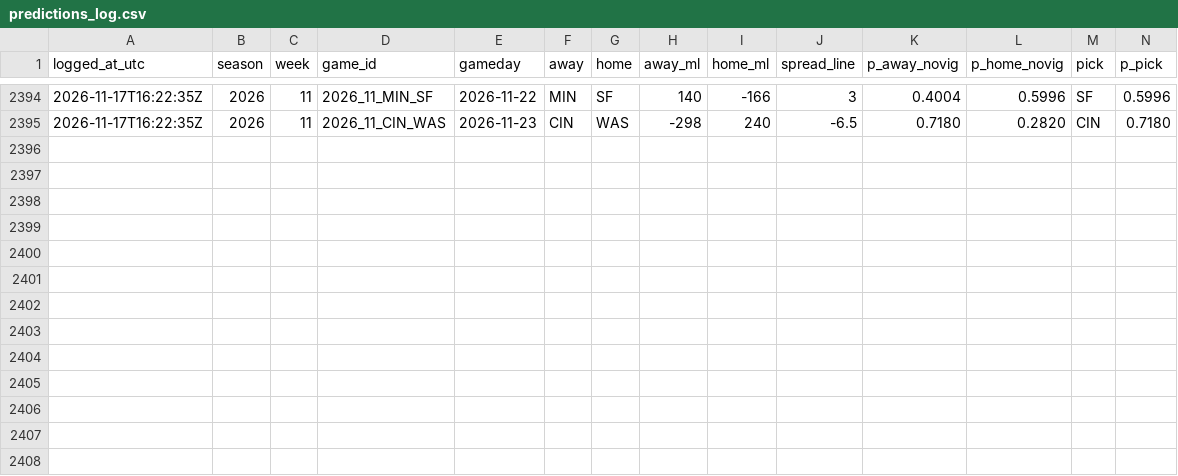
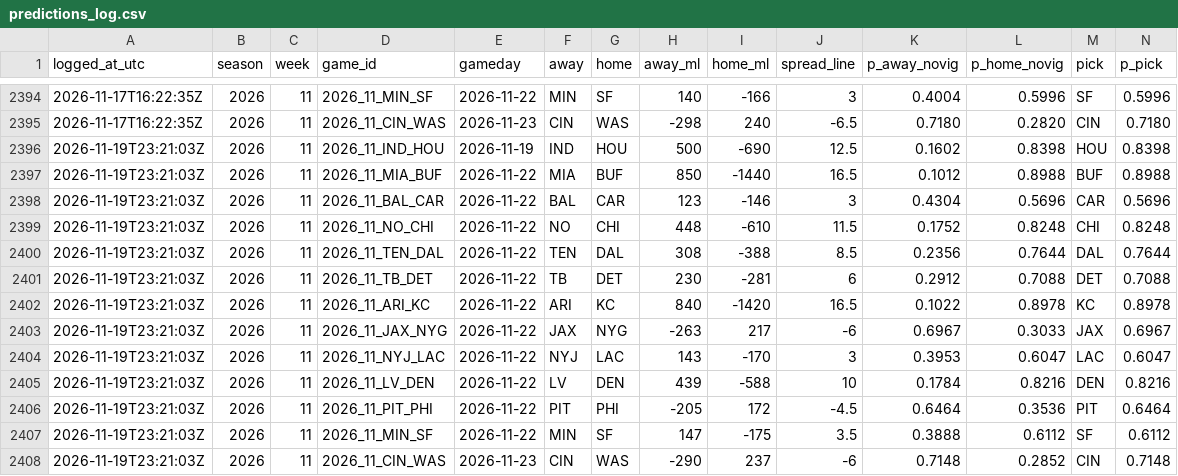
Before and after one commit to taipan0319-byte/brauns-pickem, a CSV file: predictions_log.csv, drawn as a sheet; only a part is shown, gaps mark what is left out; rows hold the shown columns only; the diff names each change by its address in the sheet, - before the commit and + after, or states it on an @@ line.

```diff
--- a/predictions_log.csv
+++ b/predictions_log.csv
+row 2396: 2026-11-19T23:21:03Z | 2026 | 11 | 2026_11_IND_HOU | 2026-11-19 | IND | HOU | 500 | -690 | 12.5 | 0.1602 | 0.8398 | HOU | 0.8398
+row 2397: 2026-11-19T23:21:03Z | 2026 | 11 | 2026_11_MIA_BUF | 2026-11-22 | MIA | BUF | 850 | -1440 | 16.5 | 0.1012 | 0.8988 | BUF | 0.8988
+row 2398: 2026-11-19T23:21:03Z | 2026 | 11 | 2026_11_BAL_CAR | 2026-11-22 | BAL | CAR | 123 | -146 | 3 | 0.4304 | 0.5696 | CAR | 0.5696
+row 2399: 2026-11-19T23:21:03Z | 2026 | 11 | 2026_11_NO_CHI | 2026-11-22 | NO | CHI | 448 | -610 | 11.5 | 0.1752 | 0.8248 | CHI | 0.8248
+row 2400: 2026-11-19T23:21:03Z | 2026 | 11 | 2026_11_TEN_DAL | 2026-11-22 | TEN | DAL | 308 | -388 | 8.5 | 0.2356 | 0.7644 | DAL | 0.7644
+row 2401: 2026-11-19T23:21:03Z | 2026 | 11 | 2026_11_TB_DET | 2026-11-22 | TB | DET | 230 | -281 | 6 | 0.2912 | 0.7088 | DET | 0.7088
+row 2402: 2026-11-19T23:21:03Z | 2026 | 11 | 2026_11_ARI_KC | 2026-11-22 | ARI | KC | 840 | -1420 | 16.5 | 0.1022 | 0.8978 | KC | 0.8978
+row 2403: 2026-11-19T23:21:03Z | 2026 | 11 | 2026_11_JAX_NYG | 2026-11-22 | JAX | NYG | -263 | 217 | -6 | 0.6967 | 0.3033 | JAX | 0.6967
+row 2404: 2026-11-19T23:21:03Z | 2026 | 11 | 2026_11_NYJ_LAC | 2026-11-22 | NYJ | LAC | 143 | -170 | 3 | 0.3953 | 0.6047 | LAC | 0.6047
+row 2405: 2026-11-19T23:21:03Z | 2026 | 11 | 2026_11_LV_DEN | 2026-11-22 | LV | DEN | 439 | -588 | 10 | 0.1784 | 0.8216 | DEN | 0.8216
+row 2406: 2026-11-19T23:21:03Z | 2026 | 11 | 2026_11_PIT_PHI | 2026-11-22 | PIT | PHI | -205 | 172 | -4.5 | 0.6464 | 0.3536 | PIT | 0.6464
+row 2407: 2026-11-19T23:21:03Z | 2026 | 11 | 2026_11_MIN_SF | 2026-11-22 | MIN | SF | 147 | -175 | 3.5 | 0.3888 | 0.6112 | SF | 0.6112
+row 2408: 2026-11-19T23:21:03Z | 2026 | 11 | 2026_11_CIN_WAS | 2026-11-23 | CIN | WAS | -290 | 237 | -6 | 0.7148 | 0.2852 | CIN | 0.7148
```
Also changed, not shown: engine_b_log.csv, 2 other files.
